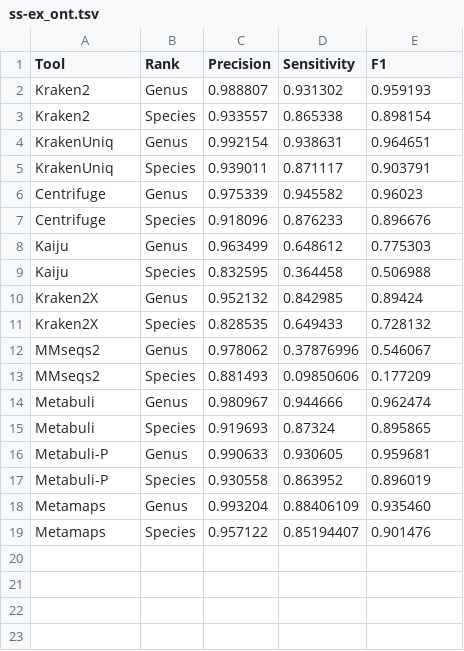
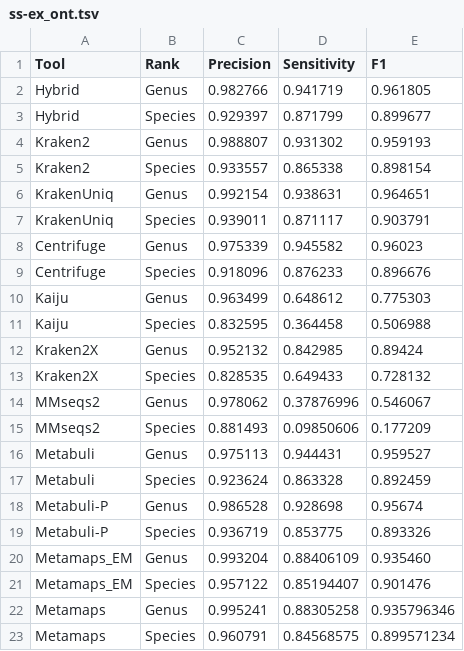
Before and after one commit to jaebeom-kim/metabuli-plots, a TSV file: gtdb/revision/subspecies_exclusion/ss-ex_ont.tsv, drawn as a sheet.

Commit message:
gtdb subspecies exclusion test raw data

```diff
--- a/gtdb/revision/subspecies_exclusion/ss-ex_ont.tsv
+++ b/gtdb/revision/subspecies_exclusion/ss-ex_ont.tsv
@@ -1,2 +1,4 @@
 Tool	Rank	Precision	Sensitivity	F1
+Hybrid	Genus	0.982766	0.941719	0.961805
+Hybrid	Species	0.929397	0.871799	0.899677
 Kraken2	Genus	0.988807	0.931302	0.959193
@@ -13,7 +15,9 @@ MMseqs2	Genus	0.978062	0.37876996	0.546067
 MMseqs2	Species	0.881493	0.09850606	0.177209
-Metabuli	Genus	0.980967	0.944666	0.962474
-Metabuli	Species	0.919693	0.87324	0.895865
-Metabuli-P	Genus	0.990633	0.930605	0.959681
-Metabuli-P	Species	0.930558	0.863952	0.896019
-Metamaps	Genus	0.993204	0.88406109	0.935460
-Metamaps	Species	0.957122	0.85194407	0.901476
+Metabuli	Genus	0.975113	0.944431	0.959527
+Metabuli	Species	0.923624	0.863328	0.892459
+Metabuli-P	Genus	0.986528	0.928698	0.95674
+Metabuli-P	Species	0.936719	0.853775	0.893326
+Metamaps_EM	Genus	0.993204	0.88406109	0.935460
+Metamaps_EM	Species	0.957122	0.85194407	0.901476
+Metamaps	Genus	0.995241	0.88305258	0.935796346
+Metamaps	Species	0.960791	0.84568575	0.899571234
```
Also changed, not shown: gtdb/revision/subspecies_exclusion/ss-ex_sequel.tsv, gtdb/revision/subspecies_exclusion/ss-ex_short.tsv, 1 other file.
